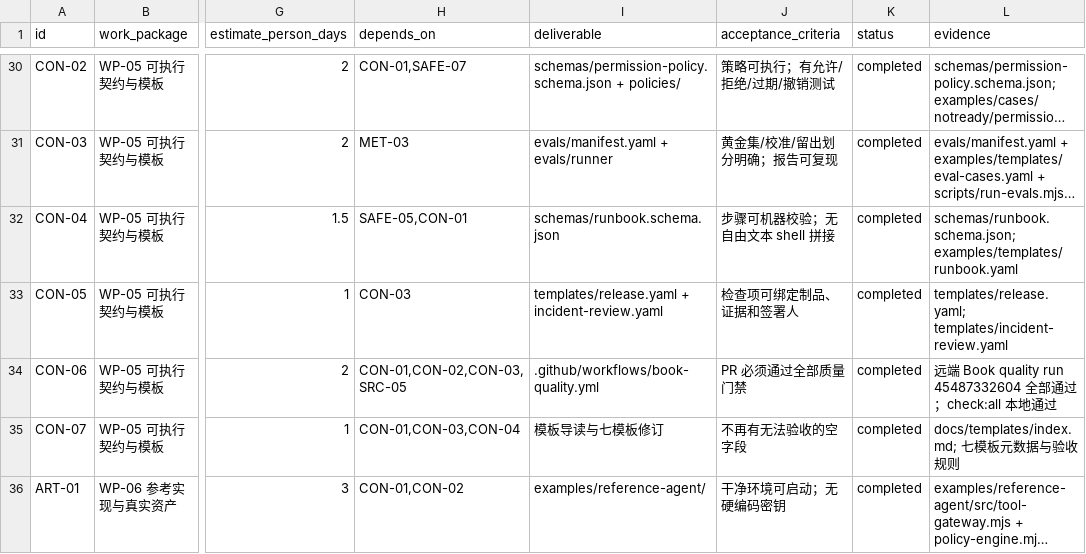
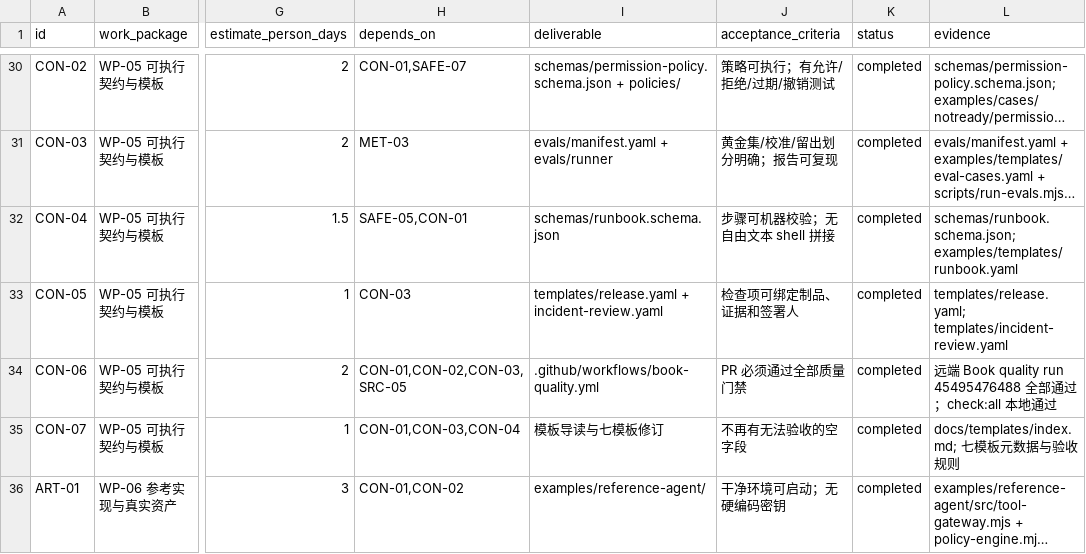
Before and after one commit to ai-guru-global/the-ops-agent-book, a CSV file: reports/improvement-backlog.csv, drawn as a sheet; only a part is shown, gaps mark what is left out; long unchanged cells end in …; the diff names each change by its address in the sheet, - before the commit and + after, or states it on an @@ line.

Commit message:
docs: record expanded vendor evidence quality gate
Record the successful remote workflow for 134 sources, 95 snapshots, and the reproducible 110-claim gap registry.

```diff
--- a/reports/improvement-backlog.csv
+++ b/reports/improvement-backlog.csv
-L34 (evidence): …quality run 45487332604 全部…
+L34 (evidence): …quality run 45495476488 全部…
```
Also changed, not shown: 1 other file.
